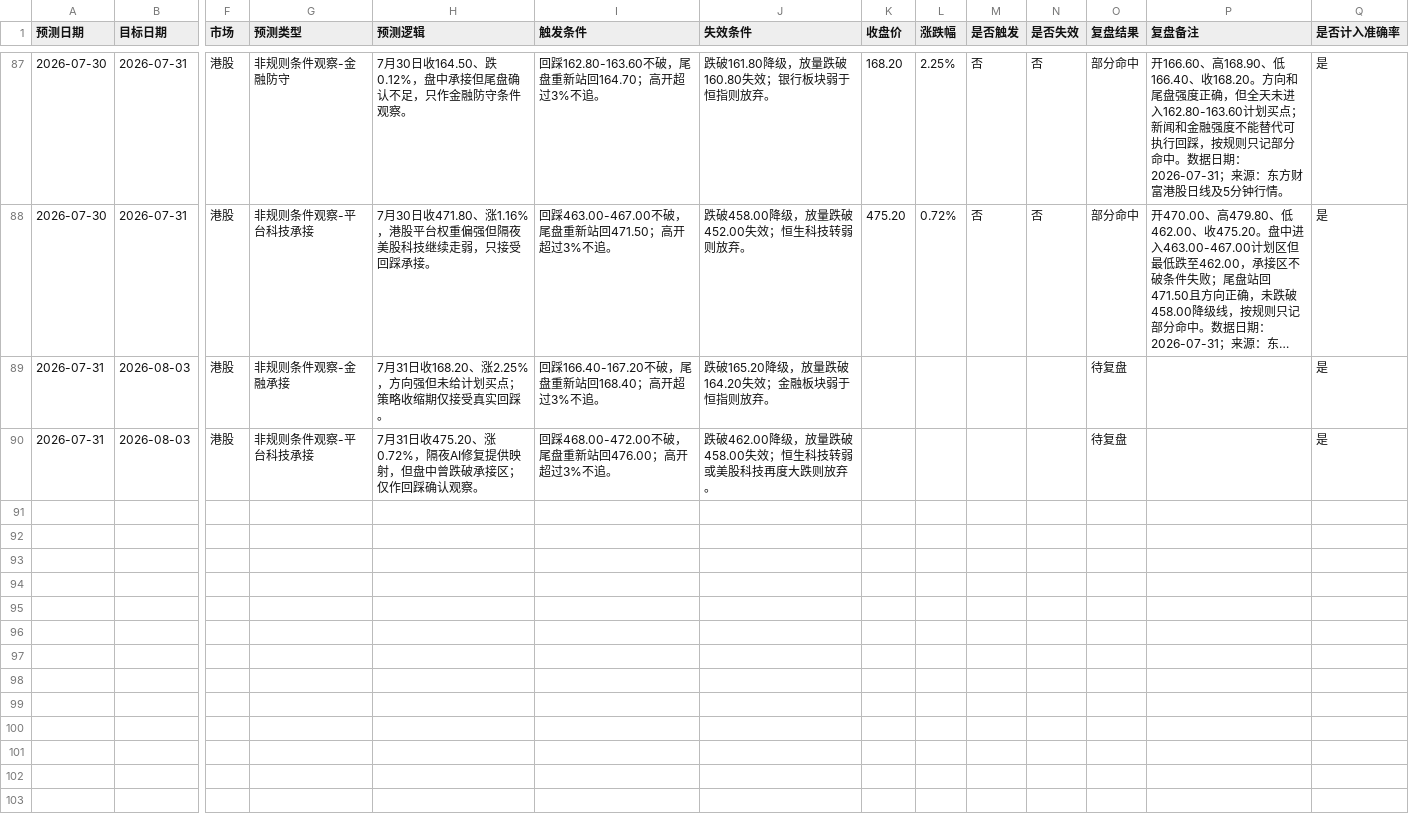
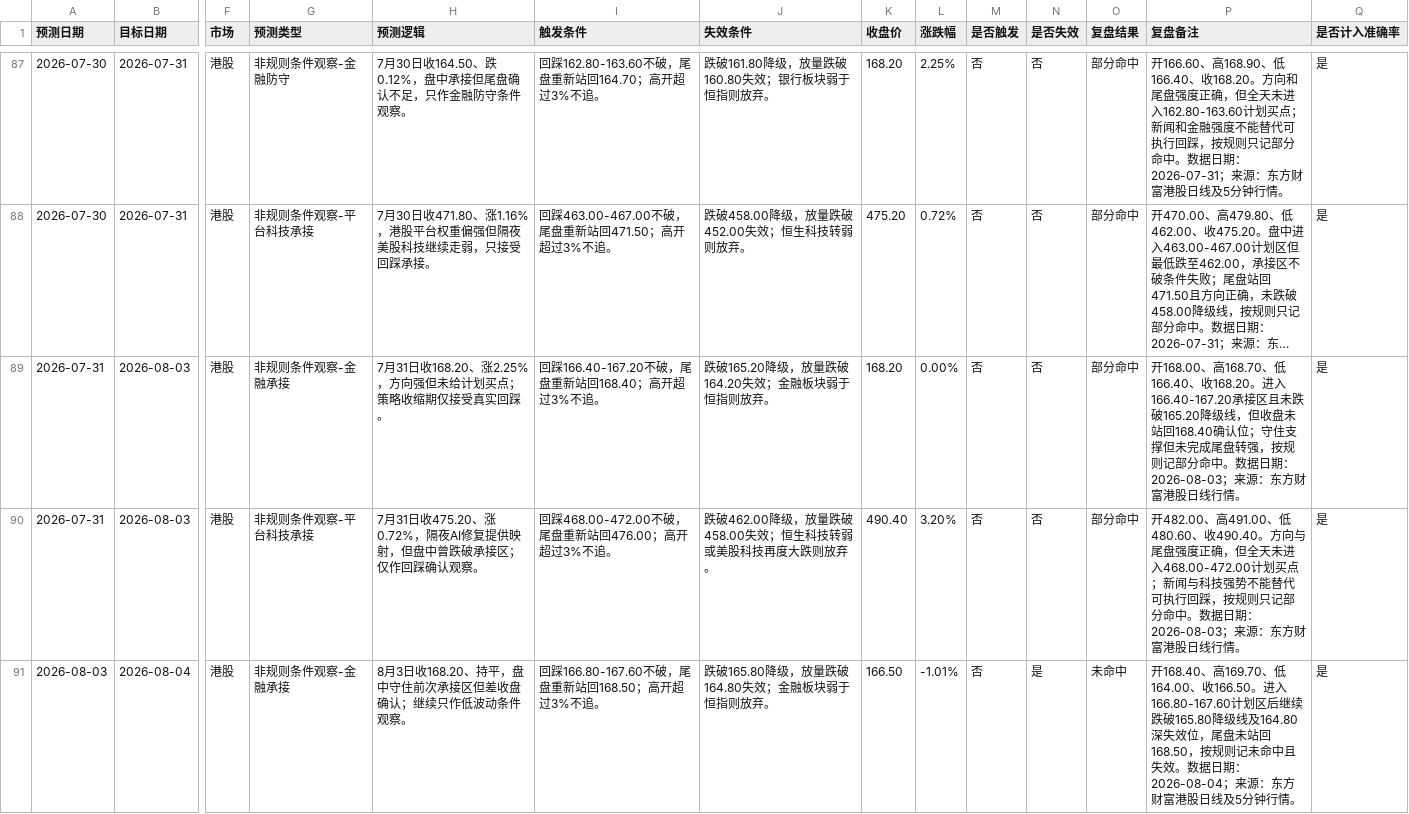
Before and after one commit to yuey4654-ux/stock, a CSV file: prediction_tracking/hk_daily_predictions.csv, drawn as a sheet; only a part is shown, gaps mark what is left out; long unchanged cells end in …; rows hold the shown columns only; the diff covers the shown part only; the diff names each change by its address in the sheet, - before the commit and + after, or states it on an @@ line.

Commit message:
Daily project backup 2026-08-05

```diff
--- a/prediction_tracking/hk_daily_predictions.csv
+++ b/prediction_tracking/hk_daily_predictions.csv
-K89 (收盘价): (empty)
+K89 (收盘价): 168.20
-L89 (涨跌幅): (empty)
+L89 (涨跌幅): 0.00%
-M89:M90 (是否触发): (empty)
+M89:M90 (是否触发): 否
-N89:N90 (是否失效): (empty)
+N89:N90 (是否失效): 否
-O89:O90 (复盘结果): 待复盘
+O89:O90 (复盘结果): 部分命中
-P89 (复盘备注): (empty)
+P89 (复盘备注): 开168.00、高168.70、低166.40、收168.20。进入166.40-167.20承接区且未跌破165.20降级线，但收盘未站回168.40确认位；守住支撑但未完成尾盘转强，按规则记部分命中。数据日期：2026-08-03；来源：东方财富港股日线行情。
-K90 (收盘价): (empty)
+K90 (收盘价): 490.40
-L90 (涨跌幅): (empty)
+L90 (涨跌幅): 3.20%
-P90 (复盘备注): (empty)
+P90 (复盘备注): 开482.00、高491.00、低480.60、收490.40。方向与尾盘强度正确，但全天未进入468.00-472.00计划买点；新闻与科技强势不能替代可执行回踩，按规则只记部分命中。数据日期：2026-08-03；来源：东方财富港股日线行情。
+row 91: 2026-08-03 | 2026-08-04 | 港股 | 非规则条件观察-金融承接 | 8月3日收168.20、持平，盘中守住前次承接区但差收盘确认；继续只作低波动条件观察。 | 回踩166.80-167.60不破，尾盘重新站回168.50；高开超过3%不追。 | 跌破165.80降级，放量跌破164.80失效；金融板块弱于恒指则放弃。 | 166.50 | -1.01% | 否 | 是 | 未命中 | 开168.40、高169.70、低164.00、收166.50。进入166.80-167.60计划区后继续跌破165.80降级线及164.80深失效位，尾盘未站回168.50，按规则记未命中且失效。数据日期：2026-08-04；来源：东方财富港股日线及5分钟行情。 | 是
```
Also changed, not shown: 3 added rows elsewhere in this file, prediction_tracking/daily_predictions.csv, prediction_tracking/daily_review_summary.csv, 24 other files.
